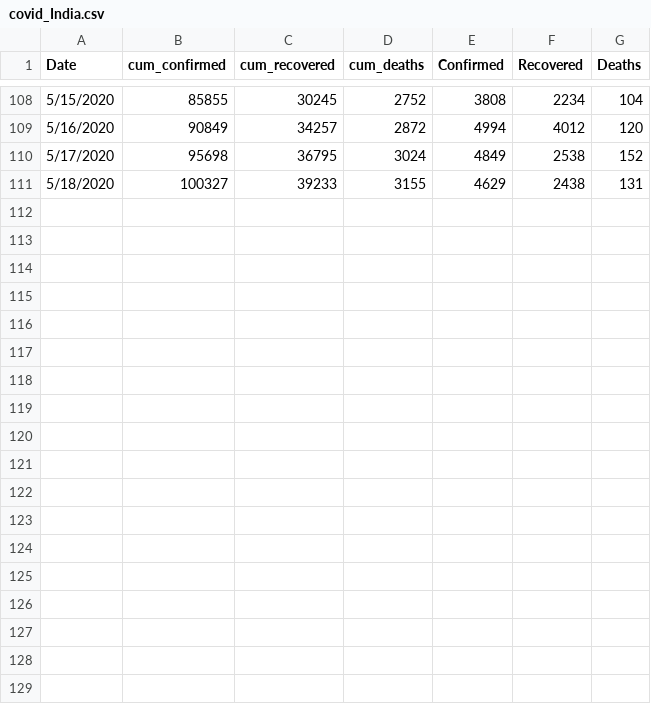
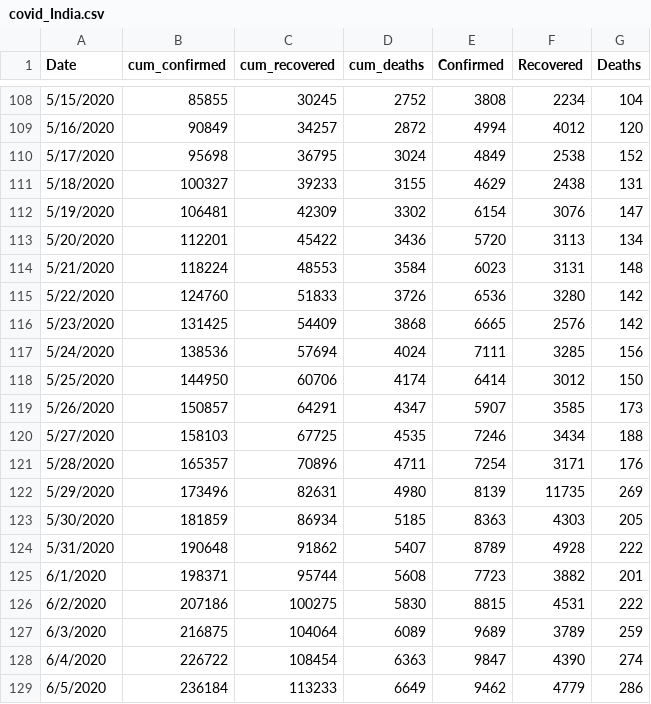
Before and after one commit to vishalgardas/Covid-Analysis, a CSV file: covid_India.csv, drawn as a sheet; only a part is shown, gaps mark what is left out; the diff names each change by its address in the sheet, - before the commit and + after, or states it on an @@ line.

Commit message:
data update

```diff
--- a/covid_India.csv
+++ b/covid_India.csv
+row 112: 5/19/2020 | 106481 | 42309 | 3302 | 6154 | 3076 | 147
+row 113: 5/20/2020 | 112201 | 45422 | 3436 | 5720 | 3113 | 134
+row 114: 5/21/2020 | 118224 | 48553 | 3584 | 6023 | 3131 | 148
+row 115: 5/22/2020 | 124760 | 51833 | 3726 | 6536 | 3280 | 142
+row 116: 5/23/2020 | 131425 | 54409 | 3868 | 6665 | 2576 | 142
+row 117: 5/24/2020 | 138536 | 57694 | 4024 | 7111 | 3285 | 156
+row 118: 5/25/2020 | 144950 | 60706 | 4174 | 6414 | 3012 | 150
+row 119: 5/26/2020 | 150857 | 64291 | 4347 | 5907 | 3585 | 173
+row 120: 5/27/2020 | 158103 | 67725 | 4535 | 7246 | 3434 | 188
+row 121: 5/28/2020 | 165357 | 70896 | 4711 | 7254 | 3171 | 176
+row 122: 5/29/2020 | 173496 | 82631 | 4980 | 8139 | 11735 | 269
+row 123: 5/30/2020 | 181859 | 86934 | 5185 | 8363 | 4303 | 205
+row 124: 5/31/2020 | 190648 | 91862 | 5407 | 8789 | 4928 | 222
+row 125: 6/1/2020 | 198371 | 95744 | 5608 | 7723 | 3882 | 201
+row 126: 6/2/2020 | 207186 | 100275 | 5830 | 8815 | 4531 | 222
+row 127: 6/3/2020 | 216875 | 104064 | 6089 | 9689 | 3789 | 259
+row 128: 6/4/2020 | 226722 | 108454 | 6363 | 9847 | 4390 | 274
+row 129: 6/5/2020 | 236184 | 113233 | 6649 | 9462 | 4779 | 286
```
